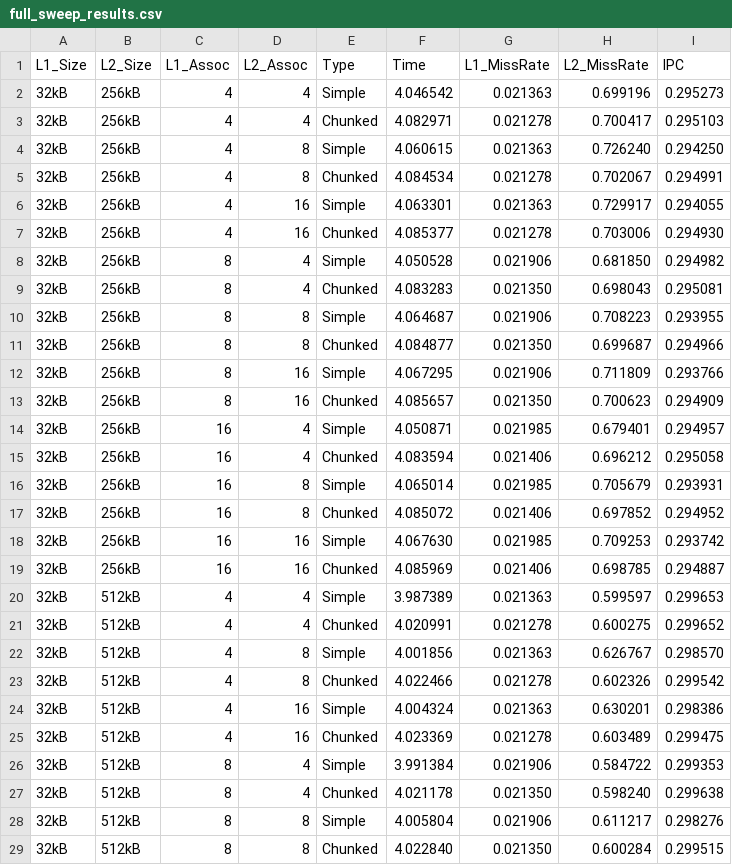
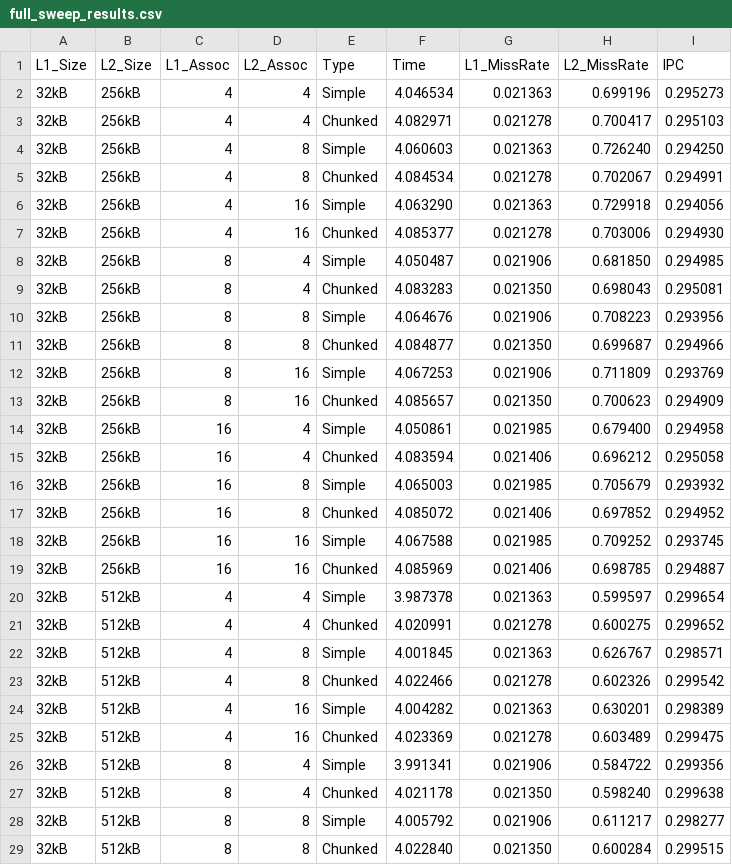
Before and after one commit to Shivam08IITKGP/HPCA_Assignments, a CSV file: assignment 1/part 2/results/full_sweep/full_sweep_results.csv, drawn as a sheet; only a part is shown; the diff covers the shown part only.

Commit message:
results fixed part 2

```diff
--- a/assignment 1/part 2/results/full_sweep/full_sweep_results.csv
+++ b/assignment 1/part 2/results/full_sweep/full_sweep_results.csv
@@ -1,29 +1,29 @@
 L1_Size,L2_Size,L1_Assoc,L2_Assoc,Type,Time,L1_MissRate,L2_MissRate,IPC
-32kB,256kB,4,4,Simple,4.046542,0.021363,0.699196,0.295273
+32kB,256kB,4,4,Simple,4.046534,0.021363,0.699196,0.295273
 32kB,256kB,4,4,Chunked,4.082971,0.021278,0.700417,0.295103
-32kB,256kB,4,8,Simple,4.060615,0.021363,0.726240,0.294250
+32kB,256kB,4,8,Simple,4.060603,0.021363,0.726240,0.294250
 32kB,256kB,4,8,Chunked,4.084534,0.021278,0.702067,0.294991
-32kB,256kB,4,16,Simple,4.063301,0.021363,0.729917,0.294055
+32kB,256kB,4,16,Simple,4.063290,0.021363,0.729918,0.294056
 32kB,256kB,4,16,Chunked,4.085377,0.021278,0.703006,0.294930
-32kB,256kB,8,4,Simple,4.050528,0.021906,0.681850,0.294982
+32kB,256kB,8,4,Simple,4.050487,0.021906,0.681850,0.294985
 32kB,256kB,8,4,Chunked,4.083283,0.021350,0.698043,0.295081
-32kB,256kB,8,8,Simple,4.064687,0.021906,0.708223,0.293955
+32kB,256kB,8,8,Simple,4.064676,0.021906,0.708223,0.293956
 32kB,256kB,8,8,Chunked,4.084877,0.021350,0.699687,0.294966
-32kB,256kB,8,16,Simple,4.067295,0.021906,0.711809,0.293766
+32kB,256kB,8,16,Simple,4.067253,0.021906,0.711809,0.293769
 32kB,256kB,8,16,Chunked,4.085657,0.021350,0.700623,0.294909
-32kB,256kB,16,4,Simple,4.050871,0.021985,0.679401,0.294957
+32kB,256kB,16,4,Simple,4.050861,0.021985,0.679400,0.294958
 32kB,256kB,16,4,Chunked,4.083594,0.021406,0.696212,0.295058
-32kB,256kB,16,8,Simple,4.065014,0.021985,0.705679,0.293931
+32kB,256kB,16,8,Simple,4.065003,0.021985,0.705679,0.293932
 32kB,256kB,16,8,Chunked,4.085072,0.021406,0.697852,0.294952
-32kB,256kB,16,16,Simple,4.067630,0.021985,0.709253,0.293742
+32kB,256kB,16,16,Simple,4.067588,0.021985,0.709252,0.293745
 32kB,256kB,16,16,Chunked,4.085969,0.021406,0.698785,0.294887
-32kB,512kB,4,4,Simple,3.987389,0.021363,0.599597,0.299653
+32kB,512kB,4,4,Simple,3.987378,0.021363,0.599597,0.299654
 32kB,512kB,4,4,Chunked,4.020991,0.021278,0.600275,0.299652
-32kB,512kB,4,8,Simple,4.001856,0.021363,0.626767,0.298570
+32kB,512kB,4,8,Simple,4.001845,0.021363,0.626767,0.298571
 32kB,512kB,4,8,Chunked,4.022466,0.021278,0.602326,0.299542
-32kB,512kB,4,16,Simple,4.004324,0.021363,0.630201,0.298386
+32kB,512kB,4,16,Simple,4.004282,0.021363,0.630201,0.298389
 32kB,512kB,4,16,Chunked,4.023369,0.021278,0.603489,0.299475
-32kB,512kB,8,4,Simple,3.991384,0.021906,0.584722,0.299353
+32kB,512kB,8,4,Simple,3.991341,0.021906,0.584722,0.299356
 32kB,512kB,8,4,Chunked,4.021178,0.021350,0.598240,0.299638
-32kB,512kB,8,8,Simple,4.005804,0.021906,0.611217,0.298276
+32kB,512kB,8,8,Simple,4.005792,0.021906,0.611217,0.298277
 32kB,512kB,8,8,Chunked,4.022840,0.021350,0.600284,0.299515
```
Also changed, not shown: 152 edited cells elsewhere in this file, assignment 1/part 2/results/l1_sweep_results.csv, 2 other files.
